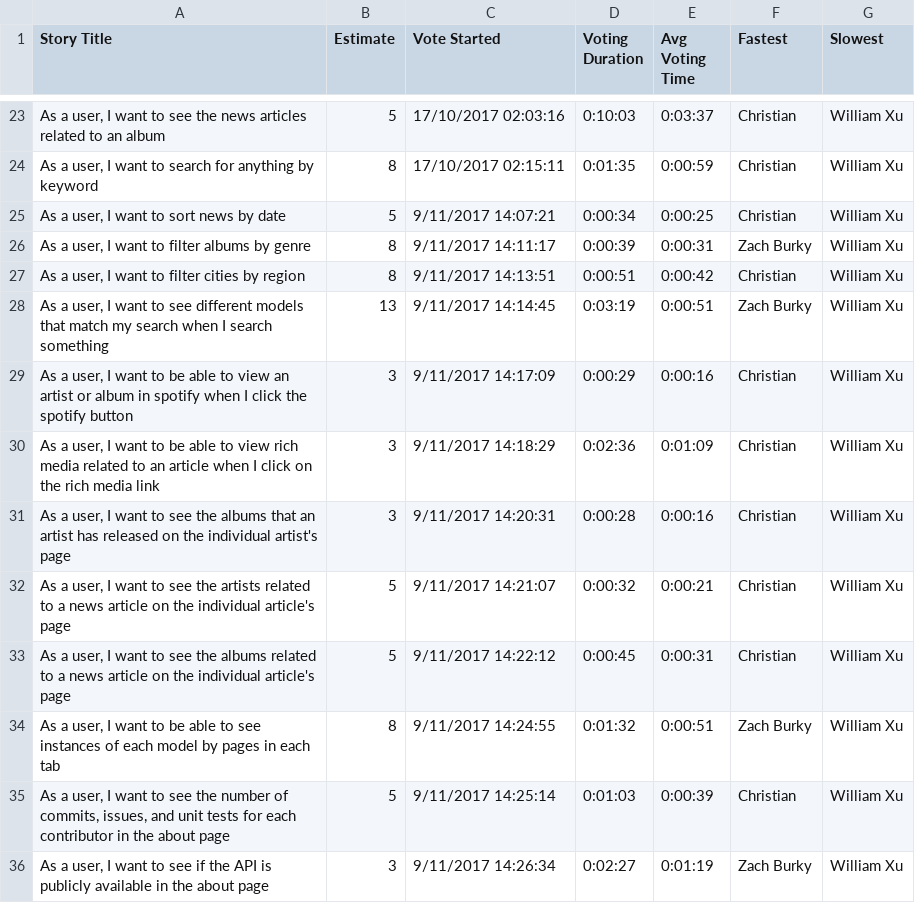
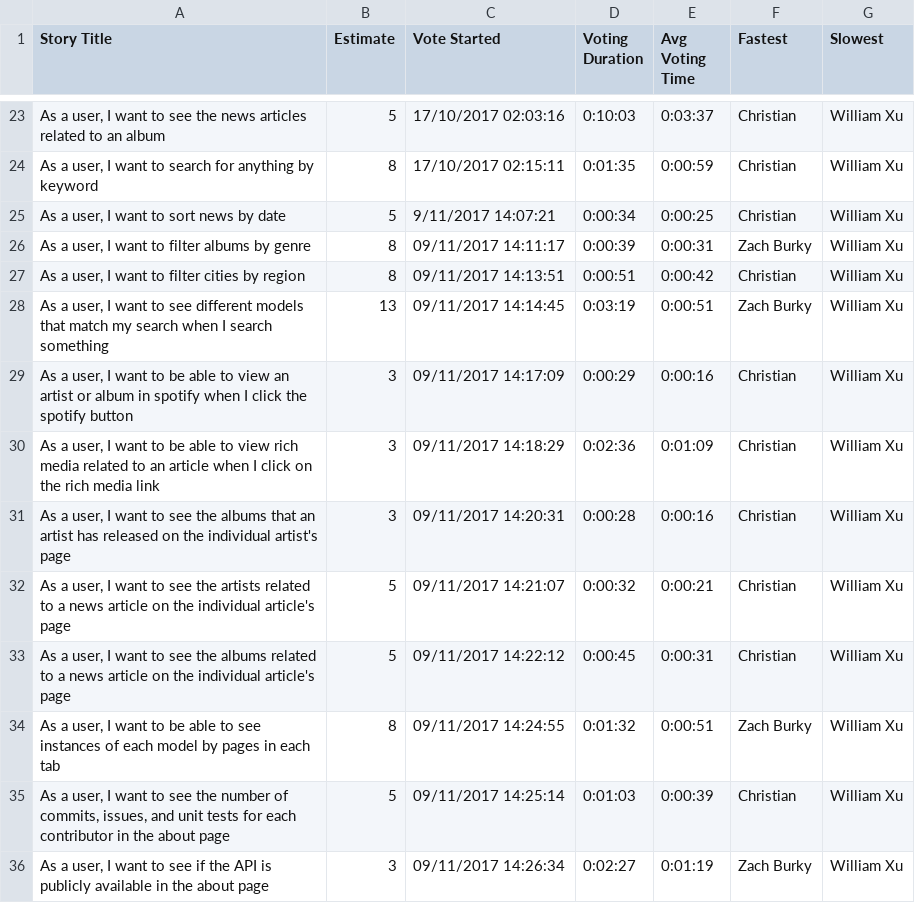
Before and after one commit to swegroup2/IDB, a CSV file: misc/Poker.csv, drawn as a sheet; only a part is shown, gaps mark what is left out.

```diff
--- a/misc/Poker.csv
+++ b/misc/Poker.csv
@@ -25,12 +25,12 @@ Story Title,Estimate,Vote Started,Voting Duration,Avg Voting Time,Fastest,Slowes
 "As a user, I want to sort news by date",5,9/11/2017 14:07:21,0:00:34,0:00:25,Christian,William Xu
-"As a user, I want to filter albums by genre",8,9/11/2017 14:11:17,0:00:39,0:00:31,Zach Burky,William Xu
-"As a user, I want to filter cities by region",8,9/11/2017 14:13:51,0:00:51,0:00:42,Christian,William Xu
-"As a user, I want to see different models that match my search when I search something",13,9/11/2017 14:14:45,0:03:19,0:00:51,Zach Burky,William Xu
-"As a user, I want to be able to view an artist or album in spotify when I click the spotify button",3,9/11/2017 14:17:09,0:00:29,0:00:16,Christian,William Xu
-"As a user, I want to be able to view rich media related to an article when I click on the rich media link",3,9/11/2017 14:18:29,0:02:36,0:01:09,Christian,William Xu
-"As a user, I want to see the albums that an artist has released on the individual artist's page",3,9/11/2017 14:20:31,0:00:28,0:00:16,Christian,William Xu
-"As a user, I want to see the artists related to a news article on the individual article's page",5,9/11/2017 14:21:07,0:00:32,0:00:21,Christian,William Xu
-"As a user, I want to see the albums related to a news article on the individual article's page",5,9/11/2017 14:22:12,0:00:45,0:00:31,Christian,William Xu
-"As a user, I want to be able to see instances of each model by pages in each tab",8,9/11/2017 14:24:55,0:01:32,0:00:51,Zach Burky,William Xu
-"As a user, I want to see the number of commits, issues, and unit tests for each contributor in the about page",5,9/11/2017 14:25:14,0:01:03,0:00:39,Christian,William Xu
-"As a user, I want to see if the API is publicly available in the about page",3,9/11/2017 14:26:34,0:02:27,0:01:19,Zach Burky,William Xu
+"As a user, I want to filter albums by genre",8,09/11/2017 14:11:17,0:00:39,0:00:31,Zach Burky,William Xu
+"As a user, I want to filter cities by region",8,09/11/2017 14:13:51,0:00:51,0:00:42,Christian,William Xu
+"As a user, I want to see different models that match my search when I search something",13,09/11/2017 14:14:45,0:03:19,0:00:51,Zach Burky,William Xu
+"As a user, I want to be able to view an artist or album in spotify when I click the spotify button",3,09/11/2017 14:17:09,0:00:29,0:00:16,Christian,William Xu
+"As a user, I want to be able to view rich media related to an article when I click on the rich media link",3,09/11/2017 14:18:29,0:02:36,0:01:09,Christian,William Xu
+"As a user, I want to see the albums that an artist has released on the individual artist's page",3,09/11/2017 14:20:31,0:00:28,0:00:16,Christian,William Xu
+"As a user, I want to see the artists related to a news article on the individual article's page",5,09/11/2017 14:21:07,0:00:32,0:00:21,Christian,William Xu
+"As a user, I want to see the albums related to a news article on the individual article's page",5,09/11/2017 14:22:12,0:00:45,0:00:31,Christian,William Xu
+"As a user, I want to be able to see instances of each model by pages in each tab",8,09/11/2017 14:24:55,0:01:32,0:00:51,Zach Burky,William Xu
+"As a user, I want to see the number of commits, issues, and unit tests for each contributor in the about page",5,09/11/2017 14:25:14,0:01:03,0:00:39,Christian,William Xu
+"As a user, I want to see if the API is publicly available in the about page",3,09/11/2017 14:26:34,0:02:27,0:01:19,Zach Burky,William Xu
```
